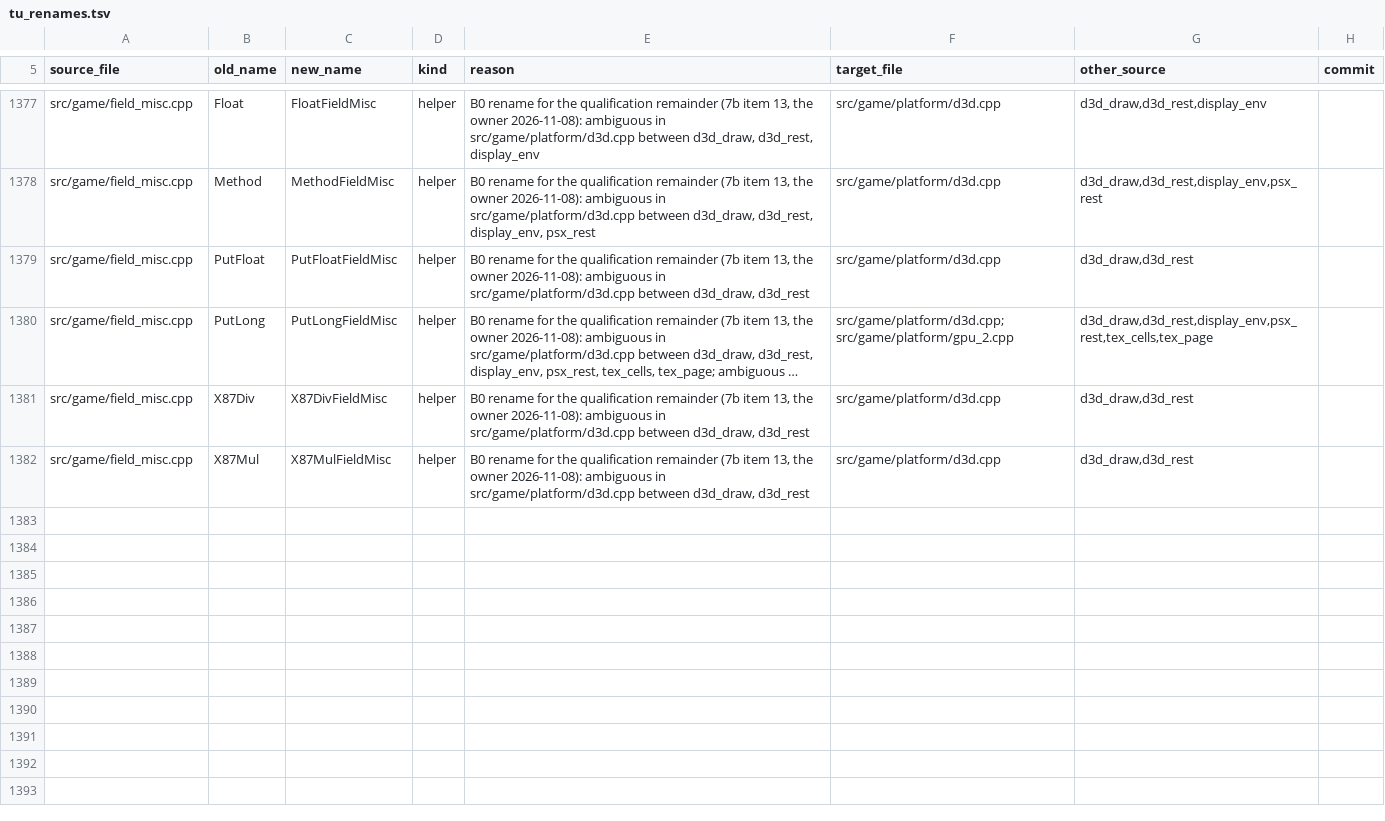
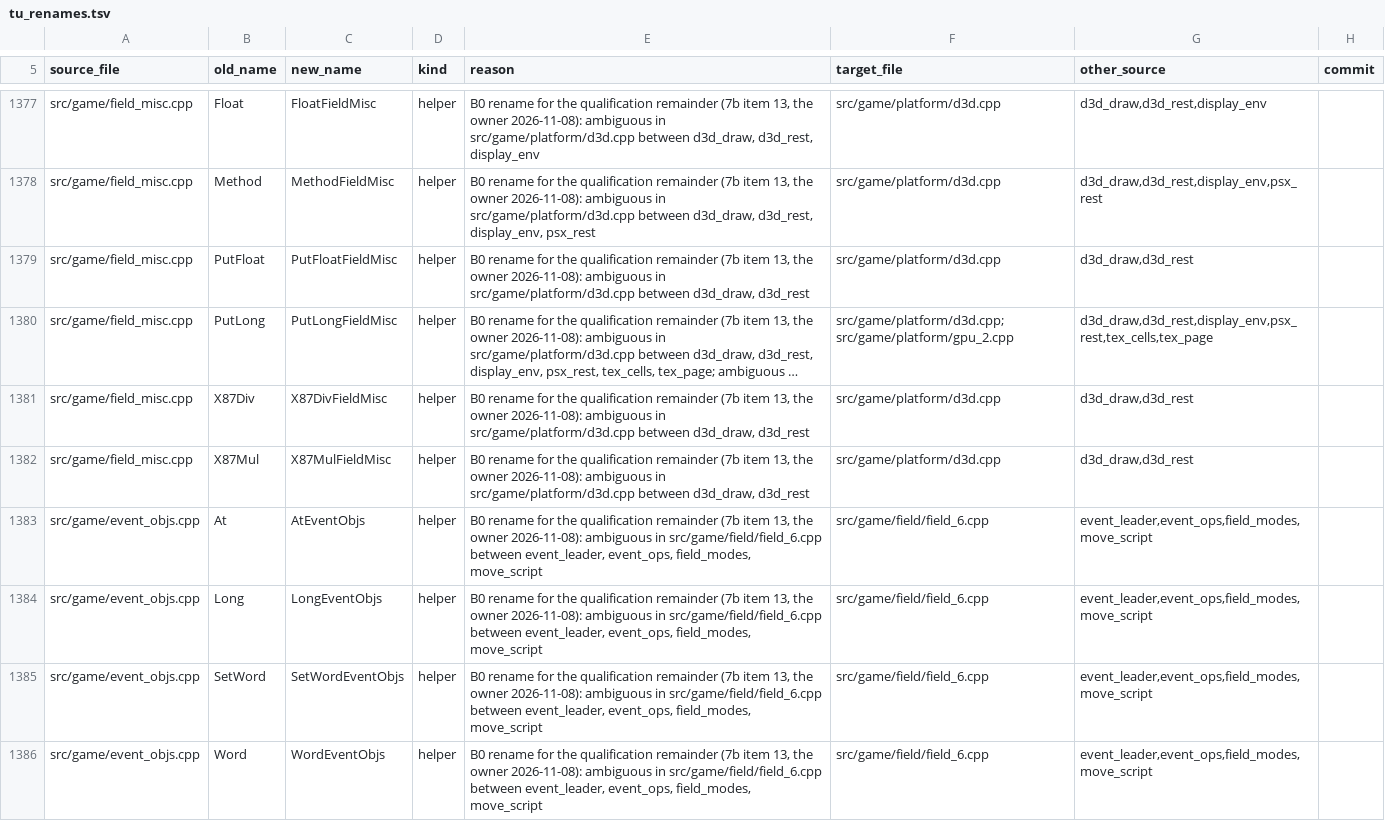
Before and after one commit to kerokline/BreathOfFire3PCPort, a TSV file: analysis/tu_renames.tsv, drawn as a sheet; only a part is shown, gaps mark what is left out; long unchanged cells end in …; the diff names each change by its address in the sheet, - before the commit and + after, or states it on an @@ line.

```diff
--- a/analysis/tu_renames.tsv
+++ b/analysis/tu_renames.tsv
+row 1383: src/game/event_objs.cpp | At | AtEventObjs | helper | B0 rename for the qualification remainder (7b item 13, the owner 2026-11-08): ambiguous in src/game/field/field_6.cpp between event_leader, event_ops, field_modes, move_script | src/game/field/field_6.cpp | event_leader,event_ops,field_modes,move_script
+row 1384: src/game/event_objs.cpp | Long | LongEventObjs | helper | B0 rename for the qualification remainder (7b item 13, the owner 2026-11-08): ambiguous in src/game/field/field_6.cpp between event_leader, event_ops, field_modes, move_script | src/game/field/field_6.cpp | event_leader,event_ops,field_modes,move_script
+row 1385: src/game/event_objs.cpp | SetWord | SetWordEventObjs | helper | B0 rename for the qualification remainder (7b item 13, the owner 2026-11-08): ambiguous in src/game/field/field_6.cpp between event_leader, event_ops, field_modes, move_script | src/game/field/field_6.cpp | event_leader,event_ops,field_modes,move_script
+row 1386: src/game/event_objs.cpp | Word | WordEventObjs | helper | B0 rename for the qualification remainder (7b item 13, the owner 2026-11-08): ambiguous in src/game/field/field_6.cpp between event_leader, event_ops, field_modes, move_script | src/game/field/field_6.cpp | event_leader,event_ops,field_modes,move_script
```
Also changed, not shown: 1 other file.
